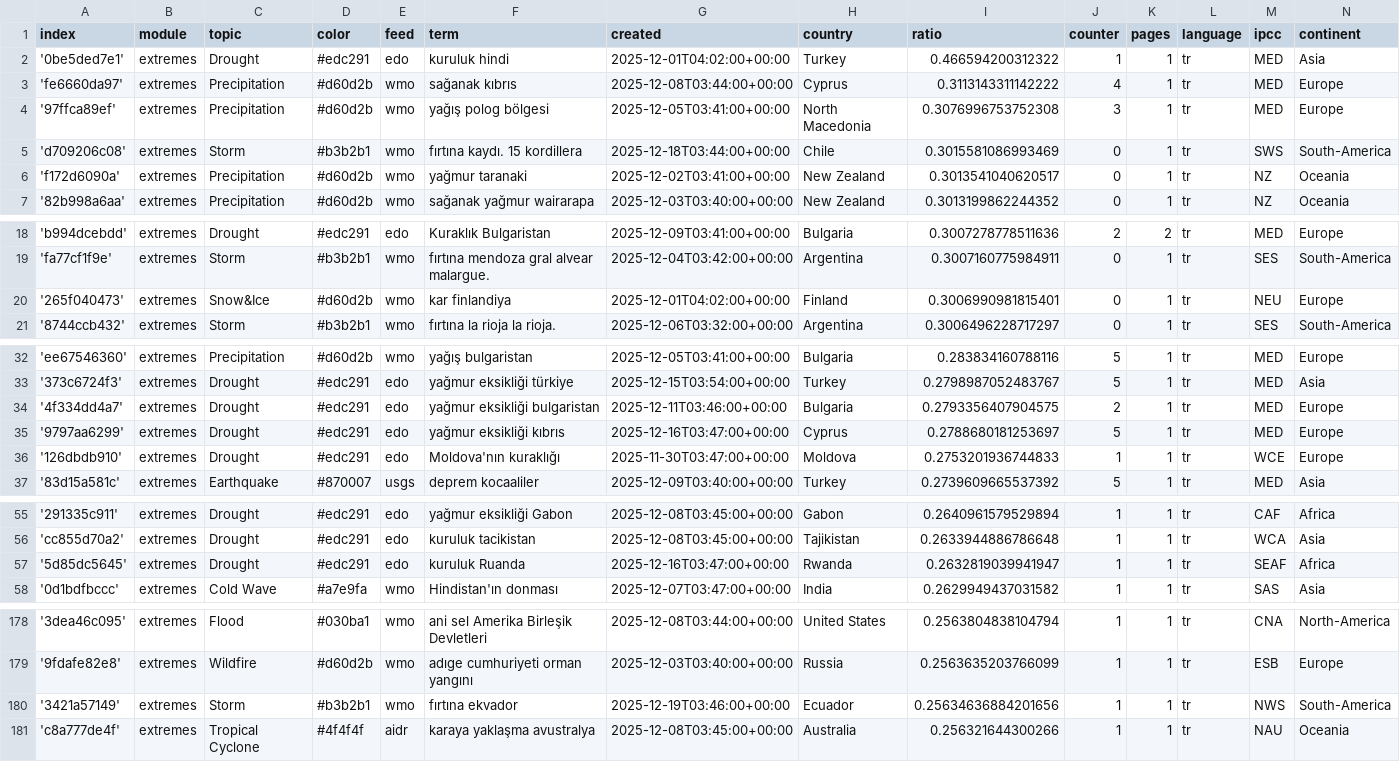
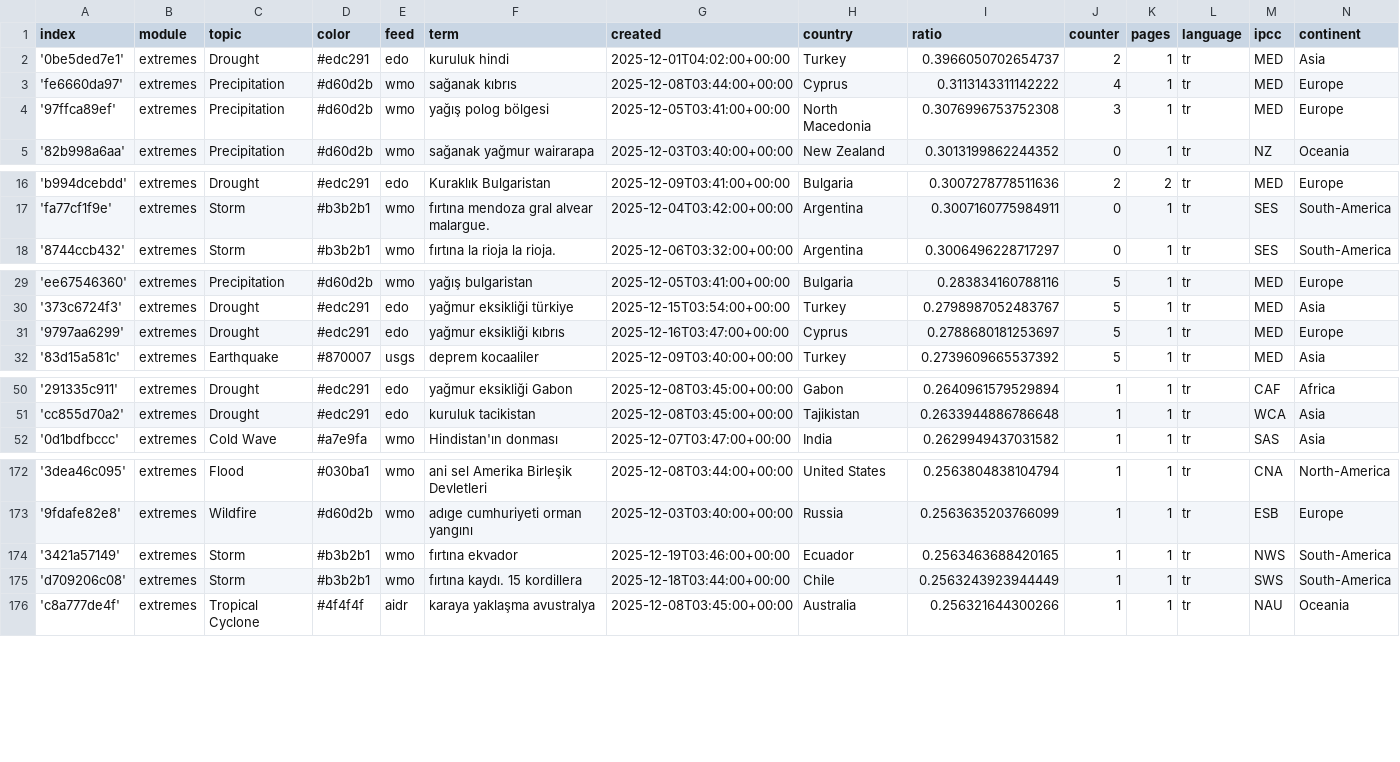
Before and after one commit to jannikdo28-news/TurkishExtremes, a CSV file: terms.csv, drawn as a sheet; only a part is shown, gaps mark what is left out; the diff covers the shown part only.

Commit message:
Commit from GitHub Actions (harvest:0.0)

```diff
--- a/terms.csv
+++ b/terms.csv
@@ -1,7 +1,5 @@
 index,module,topic,color,feed,term,created,country,ratio,counter,pages,language,ipcc,continent
-'0be5ded7e1',extremes,Drought,#edc291,edo,kuruluk hindi,2025-12-01T04:02:00+00:00,Turkey,0.466594200312322,1,1,tr,MED,Asia
+'0be5ded7e1',extremes,Drought,#edc291,edo,kuruluk hindi,2025-12-01T04:02:00+00:00,Turkey,0.3966050702654737,2,1,tr,MED,Asia
 'fe6660da97',extremes,Precipitation,#d60d2b,wmo,sağanak kıbrıs,2025-12-08T03:44:00+00:00,Cyprus,0.3113143311142222,4,1,tr,MED,Europe
 '97ffca89ef',extremes,Precipitation,#d60d2b,wmo,yağış polog bölgesi,2025-12-05T03:41:00+00:00,North Macedonia,0.3076996753752308,3,1,tr,MED,Europe
-'d709206c08',extremes,Storm,#b3b2b1,wmo,fırtına kaydı. 15 kordillera,2025-12-18T03:44:00+00:00,Chile,0.3015581086993469,0,1,tr,SWS,South-America
-'f172d6090a',extremes,Precipitation,#d60d2b,wmo,yağmur taranaki,2025-12-02T03:41:00+00:00,New Zealand,0.3013541040620517,0,1,tr,NZ,Oceania
 '82b998a6aa',extremes,Precipitation,#d60d2b,wmo,sağanak yağmur wairarapa,2025-12-03T03:40:00+00:00,New Zealand,0.3013199862244352,0,1,tr,NZ,Oceania
@@ -19,3 +17,2 @@ index,module,topic,color,feed,term,created,country,ratio,counter,pages,language,
 'fa77cf1f9e',extremes,Storm,#b3b2b1,wmo,fırtına mendoza gral alvear malargue.,2025-12-04T03:42:00+00:00,Argentina,0.3007160775984911,0,1,tr,SES,South-America
-'265f040473',extremes,Snow&Ice,#d60d2b,wmo,kar finlandiya,2025-12-01T04:02:00+00:00,Finland,0.3006990981815401,0,1,tr,NEU,Europe
 '8744ccb432',extremes,Storm,#b3b2b1,wmo,fırtına la rioja la rioja.,2025-12-06T03:32:00+00:00,Argentina,0.3006496228717297,0,1,tr,SES,South-America
@@ -33,5 +30,3 @@ index,module,topic,color,feed,term,created,country,ratio,counter,pages,language,
 '373c6724f3',extremes,Drought,#edc291,edo,yağmur eksikliği türkiye,2025-12-15T03:54:00+00:00,Turkey,0.2798987052483767,5,1,tr,MED,Asia
-'4f334dd4a7',extremes,Drought,#edc291,edo,yağmur eksikliği bulgaristan,2025-12-11T03:46:00+00:00,Bulgaria,0.2793356407904575,2,1,tr,MED,Europe
 '9797aa6299',extremes,Drought,#edc291,edo,yağmur eksikliği kıbrıs,2025-12-16T03:47:00+00:00,Cyprus,0.2788680181253697,5,1,tr,MED,Europe
-'126dbdb910',extremes,Drought,#edc291,edo,Moldova'nın kuraklığı,2025-11-30T03:47:00+00:00,Moldova,0.2753201936744833,1,1,tr,WCE,Europe
 '83d15a581c',extremes,Earthquake,#870007,usgs,deprem kocaaliler,2025-12-09T03:40:00+00:00,Turkey,0.2739609665537392,5,1,tr,MED,Asia
@@ -56,3 +51,2 @@ index,module,topic,color,feed,term,created,country,ratio,counter,pages,language,
 'cc855d70a2',extremes,Drought,#edc291,edo,kuruluk tacikistan,2025-12-08T03:45:00+00:00,Tajikistan,0.2633944886786648,1,1,tr,WCA,Asia
-'5d85dc5645',extremes,Drought,#edc291,edo,kuruluk Ruanda,2025-12-16T03:47:00+00:00,Rwanda,0.2632819039941947,1,1,tr,SEAF,Africa
 '0d1bdfbccc',extremes,Cold Wave,#a7e9fa,wmo,Hindistan'ın donması,2025-12-07T03:47:00+00:00,India,0.2629949437031582,1,1,tr,SAS,Asia
@@ -179,3 +173,4 @@ index,module,topic,color,feed,term,created,country,ratio,counter,pages,language,
 '9fdafe82e8',extremes,Wildfire,#d60d2b,wmo,adıge cumhuriyeti orman yangını,2025-12-03T03:40:00+00:00,Russia,0.2563635203766099,1,1,tr,ESB,Europe
-'3421a57149',extremes,Storm,#b3b2b1,wmo,fırtına ekvador,2025-12-19T03:46:00+00:00,Ecuador,0.25634636884201656,1,1,tr,NWS,South-America
+'3421a57149',extremes,Storm,#b3b2b1,wmo,fırtına ekvador,2025-12-19T03:46:00+00:00,Ecuador,0.2563463688420165,1,1,tr,NWS,South-America
+'d709206c08',extremes,Storm,#b3b2b1,wmo,fırtına kaydı. 15 kordillera,2025-12-18T03:44:00+00:00,Chile,0.2563243923944449,1,1,tr,SWS,South-America
 'c8a777de4f',extremes,Tropical Cyclone,#4f4f4f,aidr,karaya yaklaşma avustralya,2025-12-08T03:45:00+00:00,Australia,0.256321644300266,1,1,tr,NAU,Oceania
```
Also changed, not shown: 5 added rows, 1 removed row and 1 edited cell elsewhere in this file.
